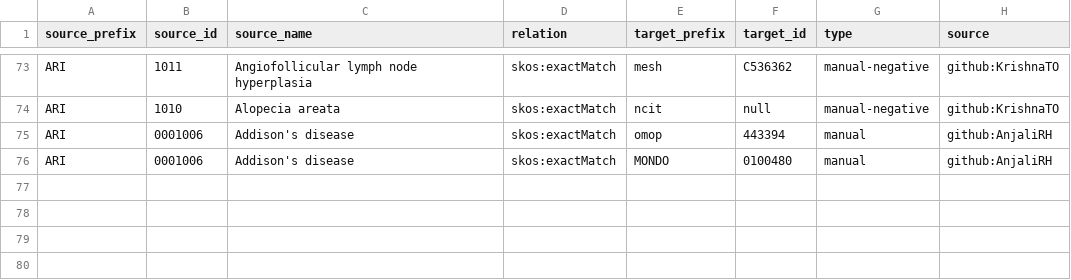
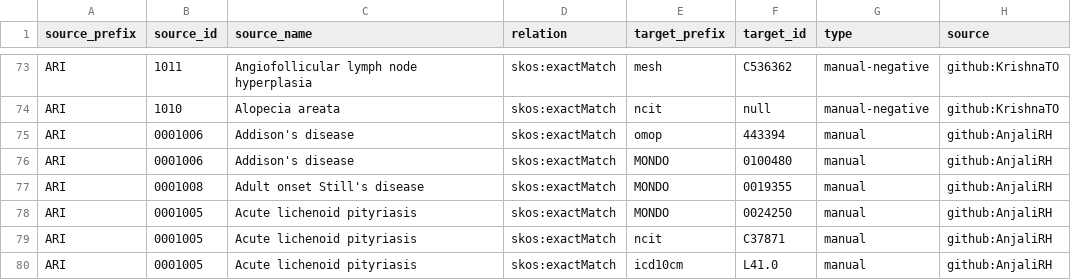
Before and after one commit to KrishnaTO/ARI, a TSV file: mappings/ari.equivalencies.tsv, drawn as a sheet; only a part is shown, gaps mark what is left out; the diff names each change by its address in the sheet, - before the commit and + after, or states it on an @@ line.

Commit message:
Cross-reference mappings (mappings review)

```diff
--- a/mappings/ari.equivalencies.tsv
+++ b/mappings/ari.equivalencies.tsv
+row 77: ARI | 0001008 | Adult onset Still's disease | skos:exactMatch | MONDO | 0019355 | manual | github:AnjaliRH
+row 78: ARI | 0001005 | Acute lichenoid pityriasis | skos:exactMatch | MONDO | 0024250 | manual | github:AnjaliRH
+row 79: ARI | 0001005 | Acute lichenoid pityriasis | skos:exactMatch | ncit | C37871 | manual | github:AnjaliRH
+row 80: ARI | 0001005 | Acute lichenoid pityriasis | skos:exactMatch | icd10cm | L41.0 | manual | github:AnjaliRH
```
